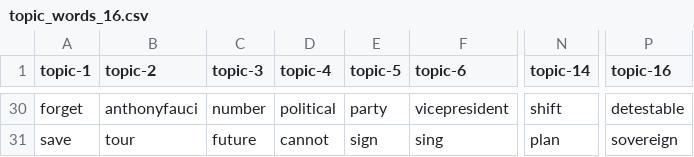
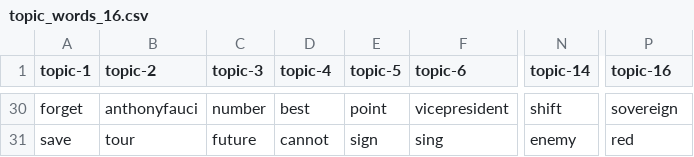
Before and after one commit to edubu2/metis-project4, a CSV file: etc/topic-words/topic_words_16.csv, drawn as a sheet; only a part is shown, gaps mark what is left out; the diff covers the shown part only; the diff names each change by its address in the sheet, - before the commit and + after, or states it on an @@ line.

```diff
--- a/etc/topic-words/topic_words_16.csv
+++ b/etc/topic-words/topic_words_16.csv
-D30 (topic-4): political
+D30 (topic-4): best
-E30 (topic-5): party
+E30 (topic-5): point
-P30 (topic-16): detestable
+P30 (topic-16): sovereign
-N31 (topic-14): plan
+N31 (topic-14): enemy
-P31 (topic-16): sovereign
+P31 (topic-16): red
```
Also changed, not shown: 31 edited cells elsewhere in this file, etc/topic-words/topic_words_12.csv, etc/topic-words/topic_words_13.csv, 5 other files.
